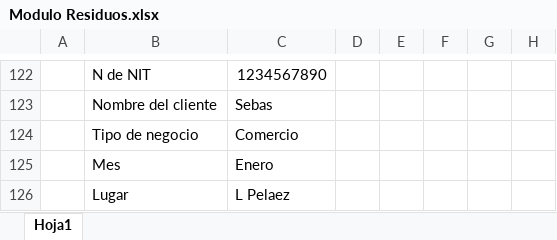
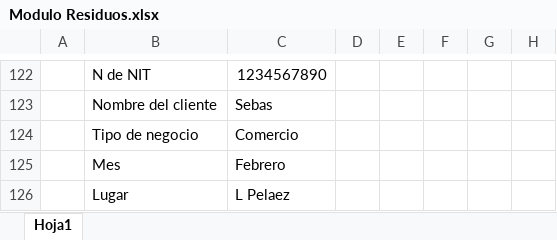
Before and after one commit to ElaDevep/backend_Ela, an Excel workbook: src/uploads/ExcelResiduos/Modulo Residuos.xlsx, sheet Hoja1, drawn as a sheet; only a part is shown, gaps mark what is left out; values as stored, in another font and other column widths than the file's, no borders; the diff names each change by its address in the sheet, - before the commit and + after, or states it on an @@ line.

```diff
--- a/src/uploads/ExcelResiduos/Modulo Residuos.xlsx (sheet Hoja1)
+++ b/src/uploads/ExcelResiduos/Modulo Residuos.xlsx (sheet Hoja1)
-C125: Enero
+C125: Febrero
```
Also changed, not shown: src/uploads/ExcelResiduos/resultados_Modulo Residuos.xlsx, src/uploads/excelEducacion/resultados_Modulo Educacion.xlsx, 17 other files.
